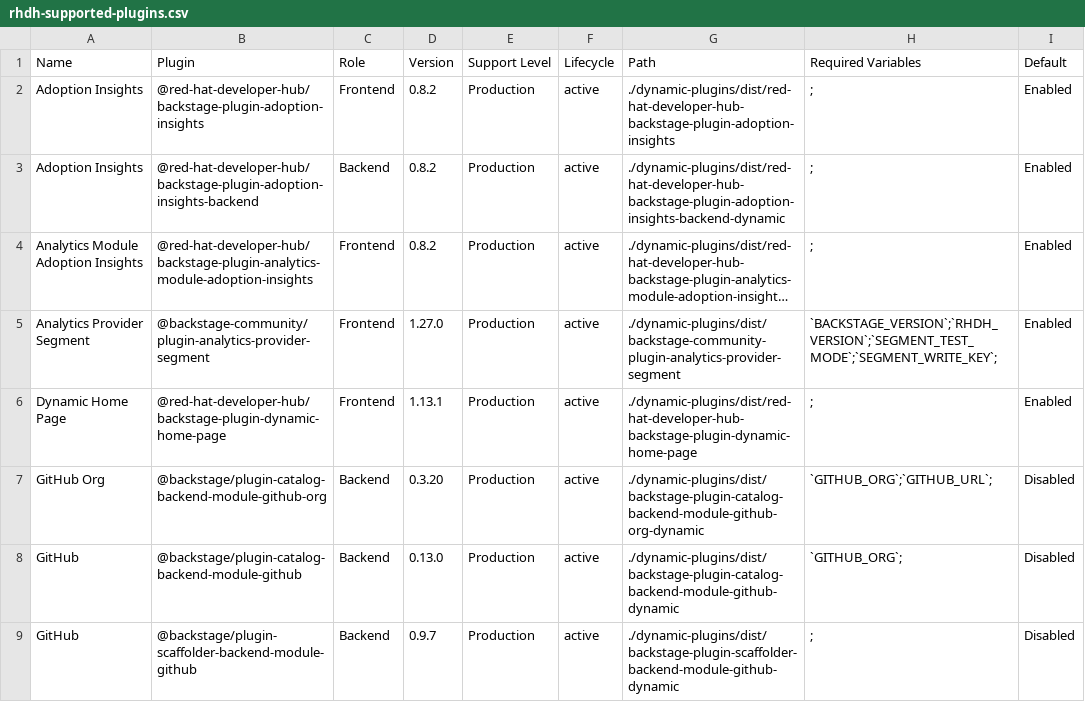
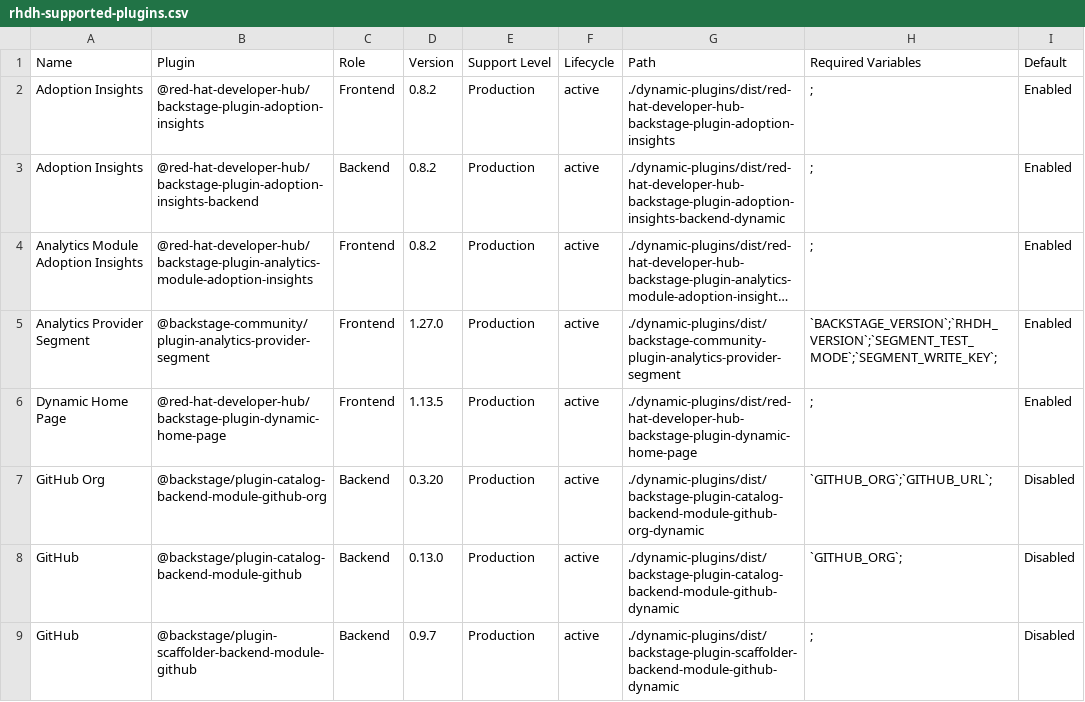
Before and after one commit to rh-tokeefe/red-hat-developers-documentation-rhdh, a CSV file: modules/extend_dynamic-plugins-reference/rhdh-supported-plugins.csv, drawn as a sheet; only a part is shown; long unchanged cells end in …; the diff covers the shown part only.

```diff
--- a/modules/extend_dynamic-plugins-reference/rhdh-supported-plugins.csv
+++ b/modules/extend_dynamic-plugins-reference/rhdh-supported-plugins.csv
@@ -5,3 +5,3 @@
 "Analytics Provider Segment","@backstage-community/plugin-analytics-provider-segment","Frontend","1.27.0","Production","active","./dynamic-plugins/dist/backstage-community-plugin-analytics-provider-segment","`BACKSTAGE_VERSION`;`RHDH_VERSION`;`SEGMENT_TEST_MODE`;`SEGMENT_WRITE_KEY`;","Enabled"
-"Dynamic Home Page","@red-hat-developer-hub/backstage-plugin-dynamic-home-page","Frontend","1.13.1","Production","active","./dynamic-plugins/dist/red-hat-developer-hub-backstage-plugin-dynamic-home-page",";","Enabled"
+"Dynamic Home Page","@red-hat-developer-hub/backstage-plugin-dynamic-home-page","Frontend","1.13.5","Production","active","./dynamic-plugins/dist/red-hat-developer-hub-backstage-plugin-dynamic-home-page",";","Enabled"
 "GitHub Org","@backstage/plugin-catalog-backend-module-github-org","Backend","0.3.20","Production","active","./dynamic-plugins/dist/backstage-plugin-catalog-backend-module-github-org-dynamic","`GITHUB_ORG`;`GITHUB_URL`;","Disabled"
```
Also changed, not shown: 18 edited cells elsewhere in this file, 3 other files.
